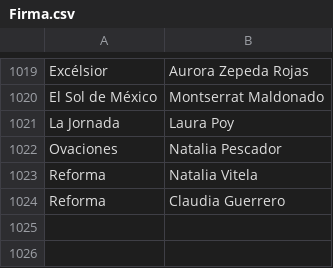
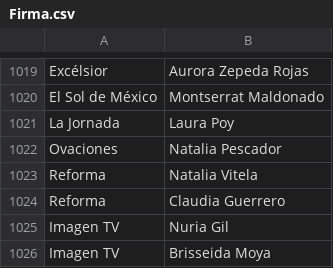
Before and after one commit to thelonious9/capturanotas, a CSV file: Firma.csv, drawn as a sheet; only a part is shown, gaps mark what is left out.

Commit message:
Imagen TV

```diff
--- a/Firma.csv
+++ b/Firma.csv
@@ -1024 +1024,3 @@ Reforma,Natalia Vitela
 Reforma,Claudia Guerrero
+Imagen TV,Nuria Gil
+Imagen TV,Brisseida Moya
```
